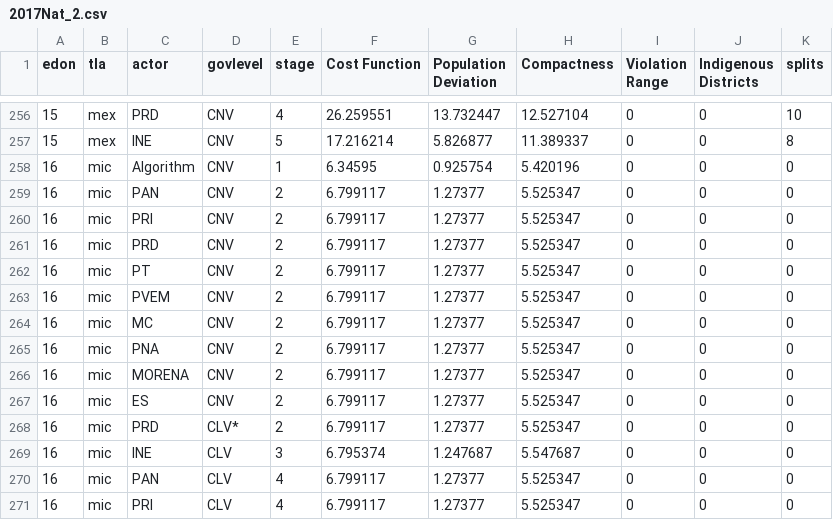
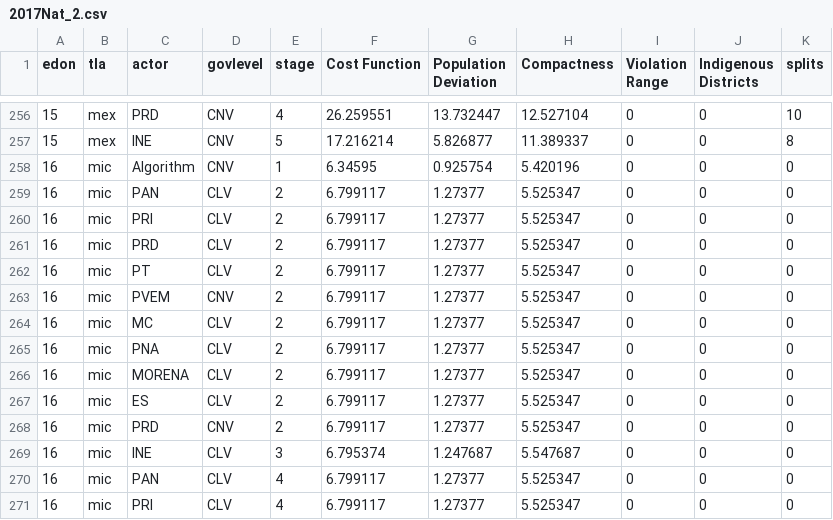
Before and after one commit to MIT-Informatics/mex-open-map, a CSV file: StrategyPaperAnalysis/ine-processed-data/student-coded/2017Nat_2.csv, drawn as a sheet; only a part is shown, gaps mark what is left out.

```diff
--- a/StrategyPaperAnalysis/ine-processed-data/student-coded/2017Nat_2.csv
+++ b/StrategyPaperAnalysis/ine-processed-data/student-coded/2017Nat_2.csv
@@ -258,12 +258,12 @@ edon,tla,actor,govlevel,stage,Cost Function,Population Deviation,Compactness,Vio
 16,mic,Algorithm,CNV,1,6.34595,0.925754,5.420196,0,0,0
-16,mic,PAN,CNV,2,6.799117,1.27377,5.525347,0,0,0
-16,mic,PRI,CNV,2,6.799117,1.27377,5.525347,0,0,0
+16,mic,PAN,CLV,2,6.799117,1.27377,5.525347,0,0,0
+16,mic,PRI,CLV,2,6.799117,1.27377,5.525347,0,0,0
+16,mic,PRD,CLV,2,6.799117,1.27377,5.525347,0,0,0
+16,mic,PT,CLV,2,6.799117,1.27377,5.525347,0,0,0
+16,mic,PVEM,CNV,2,6.799117,1.27377,5.525347,0,0,0
+16,mic,MC,CLV,2,6.799117,1.27377,5.525347,0,0,0
+16,mic,PNA,CLV,2,6.799117,1.27377,5.525347,0,0,0
+16,mic,MORENA,CLV,2,6.799117,1.27377,5.525347,0,0,0
+16,mic,ES,CLV,2,6.799117,1.27377,5.525347,0,0,0
 16,mic,PRD,CNV,2,6.799117,1.27377,5.525347,0,0,0
-16,mic,PT,CNV,2,6.799117,1.27377,5.525347,0,0,0
-16,mic,PVEM,CNV,2,6.799117,1.27377,5.525347,0,0,0
-16,mic,MC,CNV,2,6.799117,1.27377,5.525347,0,0,0
-16,mic,PNA,CNV,2,6.799117,1.27377,5.525347,0,0,0
-16,mic,MORENA,CNV,2,6.799117,1.27377,5.525347,0,0,0
-16,mic,ES,CNV,2,6.799117,1.27377,5.525347,0,0,0
-16,mic,PRD,CLV*,2,6.799117,1.27377,5.525347,0,0,0
 16,mic,INE,CLV,3,6.795374,1.247687,5.547687,0,0,0
```
Also changed, not shown: StrategyPaperAnalysis/ine-processed-data/student-coded/2017Nat_1.csv, 1 other file.
